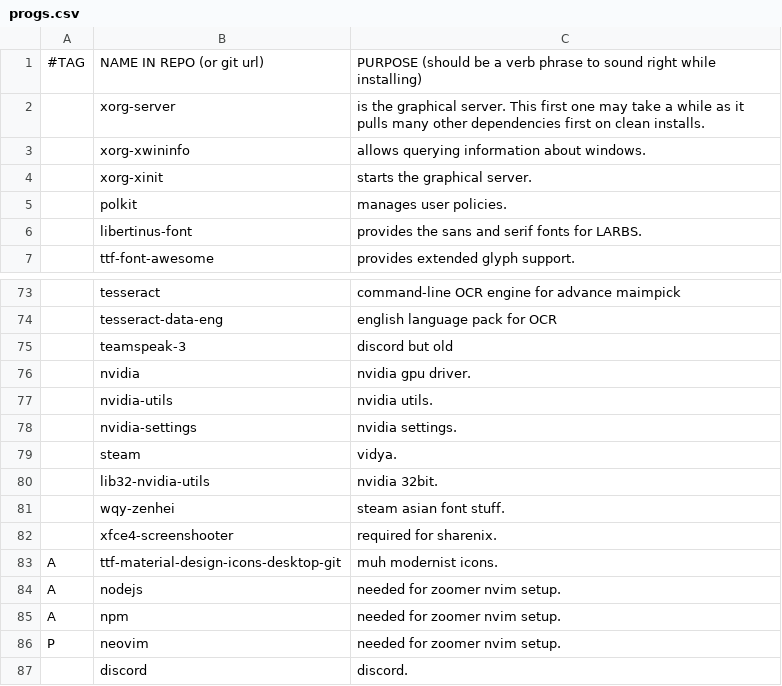
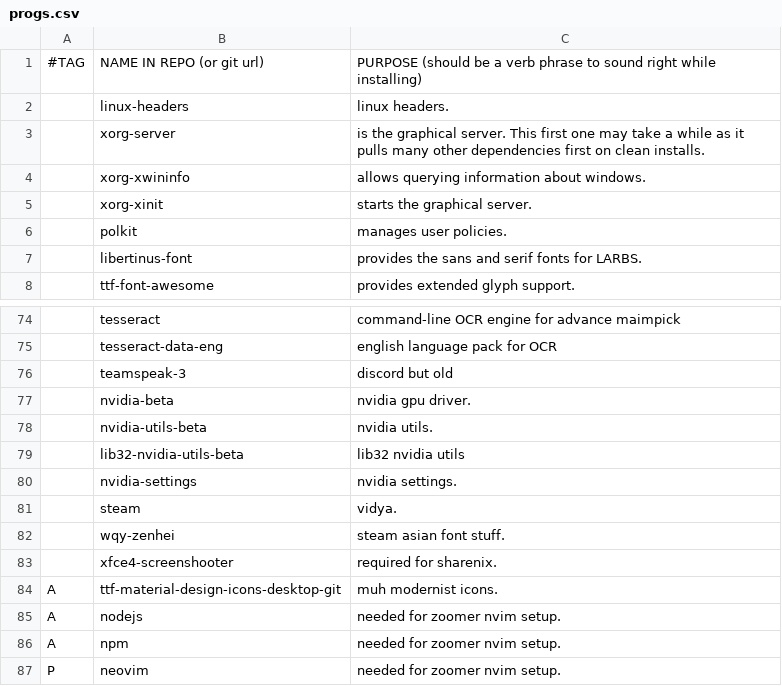
Before and after one commit to ewof/LARBS, a CSV file: static/progs.csv, drawn as a sheet; only a part is shown, gaps mark what is left out; the shorter side is filled out with more unchanged rows; removed rows and columns are numbered as before the commit, all else as after; the diff names each change by its address in the sheet, - before the commit and + after, or states it on an @@ line.

Commit message:
Update progs.csv

```diff
--- a/static/progs.csv
+++ b/static/progs.csv
+row 2:  | linux-headers | linux headers.
-B77: nvidia
+B77: nvidia-beta
-B78: nvidia-utils
+B78: nvidia-utils-beta
+row 79:  | lib32-nvidia-utils-beta | lib32 nvidia utils
-row 80:  | lib32-nvidia-utils | nvidia 32bit.
```
